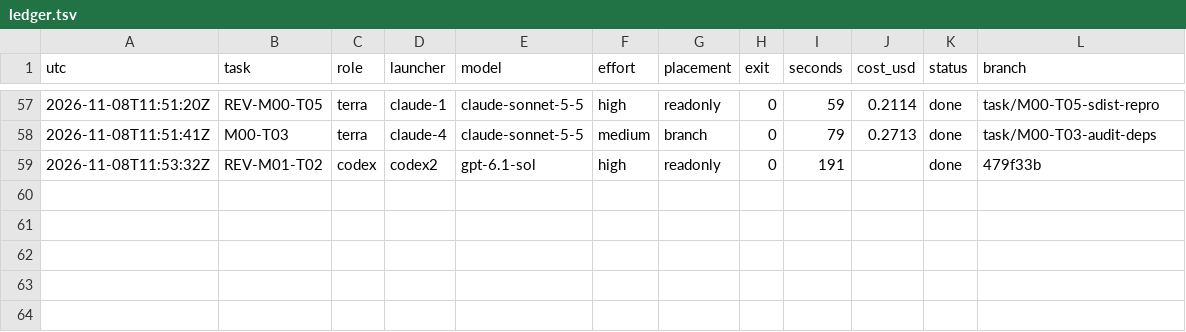
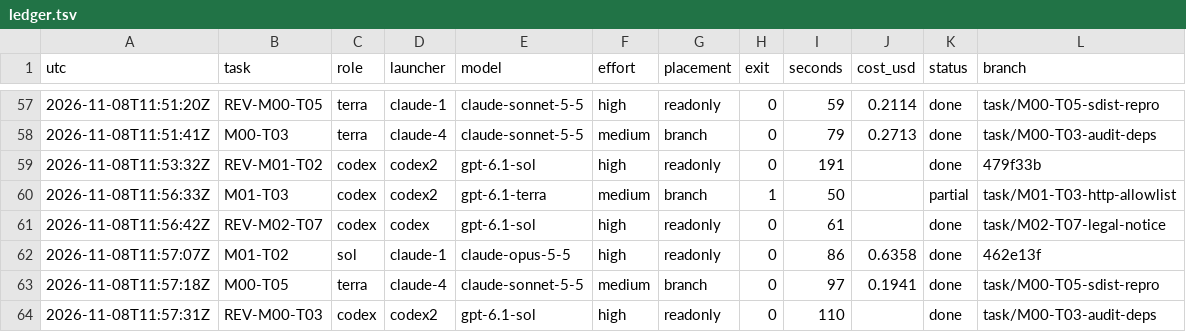
Before and after one commit to magrathean-uk/auditex, a TSV file: .plan/work/ledger.tsv, drawn as a sheet; only a part is shown, gaps mark what is left out; the diff names each change by its address in the sheet, - before the commit and + after, or states it on an @@ line.

Commit message:
chore(plan): checkpoint 35% M00-foundation
merged M02-T07; legal notice corrected

```diff
--- a/.plan/work/ledger.tsv
+++ b/.plan/work/ledger.tsv
+row 60: 2026-11-08T11:56:33Z | M01-T03 | codex | codex2 | gpt-6.1-terra | medium | branch | 1 | 50 |  | partial | task/M01-T03-http-allowlist
+row 61: 2026-11-08T11:56:42Z | REV-M02-T07 | codex | codex | gpt-6.1-sol | high | readonly | 0 | 61 |  | done | task/M02-T07-legal-notice
+row 62: 2026-11-08T11:57:07Z | M01-T02 | sol | claude-1 | claude-opus-5-5 | high | readonly | 0 | 86 | 0.6358 | done | 462e13f
+row 63: 2026-11-08T11:57:18Z | M00-T05 | terra | claude-4 | claude-sonnet-5-5 | medium | branch | 0 | 97 | 0.1941 | done | task/M00-T05-sdist-repro
+row 64: 2026-11-08T11:57:31Z | REV-M00-T03 | codex | codex2 | gpt-6.1-sol | high | readonly | 0 | 110 |  | done | task/M00-T03-audit-deps
```
Also changed, not shown: 10 other files.
